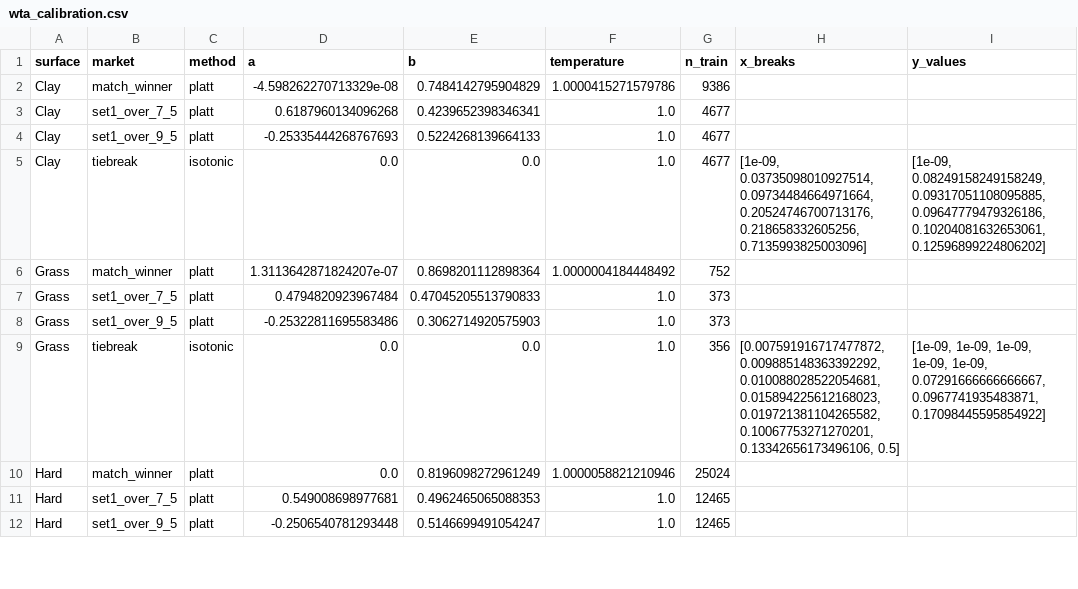
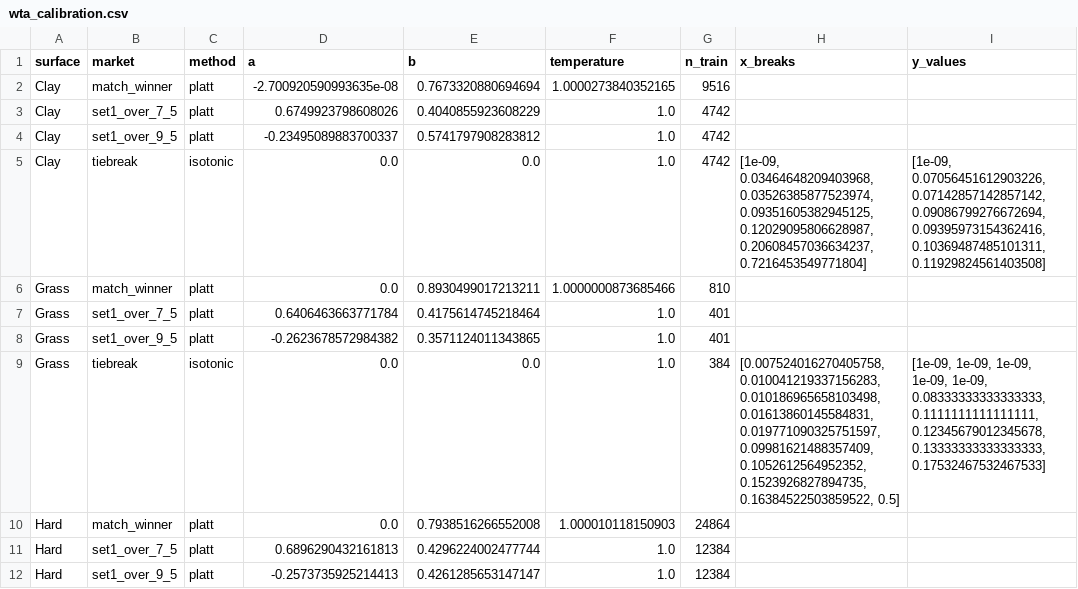
Before and after one commit to iionut81/pyBetTrainDC, a CSV file: simulations/WTA/data/wta_calibration.csv, drawn as a sheet; only a part is shown; the diff covers the shown part only.

```diff
--- a/simulations/WTA/data/wta_calibration.csv
+++ b/simulations/WTA/data/wta_calibration.csv
@@ -1,12 +1,12 @@
 surface,market,method,a,b,temperature,n_train,x_breaks,y_values
-Clay,match_winner,platt,-4.598262270713329e-08,0.7484142795904829,1.0000415271579786,9386,,
-Clay,set1_over_7_5,platt,0.6187960134096268,0.4239652398346341,1.0,4677,,
-Clay,set1_over_9_5,platt,-0.25335444268767693,0.5224268139664133,1.0,4677,,
-Clay,tiebreak,isotonic,0.0,0.0,1.0,4677,"[1e-09, 0.03735098010927514, 0.09734484664971664, 0.20524746700713176, 0.218658332605256, 0.7135993825003096]","[1e-09, 0.08249158249158249, 0.09317051108095885, 0.09647779479326186, 0.10204081632653061, 0.12596899224806202]"
-Grass,match_winner,platt,1.3113642871824207e-07,0.8698201112898364,1.0000004184448492,752,,
-Grass,set1_over_7_5,platt,0.4794820923967484,0.47045205513790833,1.0,373,,
-Grass,set1_over_9_5,platt,-0.25322811695583486,0.3062714920575903,1.0,373,,
-Grass,tiebreak,isotonic,0.0,0.0,1.0,356,"[0.007591916717477872, 0.009885148363392292, 0.010088028522054681, 0.015894225612168023, 0.019721381104265582, 0.10067753271270201, 0.13342656173496106, 0.5]","[1e-09, 1e-09, 1e-09, 1e-09, 1e-09, 0.07291666666666667, 0.0967741935483871, 0.17098445595854922]"
-Hard,match_winner,platt,0.0,0.8196098272961249,1.0000058821210946,25024,,
-Hard,set1_over_7_5,platt,0.549008698977681,0.4962465065088353,1.0,12465,,
-Hard,set1_over_9_5,platt,-0.2506540781293448,0.5146699491054247,1.0,12465,,
+Clay,match_winner,platt,-2.700920590993635e-08,0.7673320880694694,1.0000273840352165,9516,,
+Clay,set1_over_7_5,platt,0.6749923798608026,0.4040855923608229,1.0,4742,,
+Clay,set1_over_9_5,platt,-0.23495089883700337,0.5741797908283812,1.0,4742,,
+Clay,tiebreak,isotonic,0.0,0.0,1.0,4742,"[1e-09, 0.03464648209403968, 0.03526385877523974, 0.09351605382945125, 0.12029095806628987, 0.20608457036634237, 0.7216453549771804]","[1e-09, 0.07056451612903226, 0.07142857142857142, 0.09086799276672694, 0.09395973154362416, 0.10369487485101311, 0.11929824561403508]"
+Grass,match_winner,platt,0.0,0.8930499017213211,1.0000000873685466,810,,
+Grass,set1_over_7_5,platt,0.6406463663771784,0.4175614745218464,1.0,401,,
+Grass,set1_over_9_5,platt,-0.2623678572984382,0.3571124011343865,1.0,401,,
+Grass,tiebreak,isotonic,0.0,0.0,1.0,384,"[0.007524016270405758, 0.010041219337156283, 0.010186965658103498, 0.01613860145584831, 0.019771090325751597, 0.09981621488357409, 0.1052612564952352, 0.1523926827894735, 0.16384522503859522, 0.5]","[1e-09, 1e-09, 1e-09, 1e-09, 1e-09, 0.08333333333333333, 0.1111111111111111, 0.12345679012345678, 0.13333333333333333, 0.17532467532467533]"
+Hard,match_winner,platt,0.0,0.7938516266552008,1.000010118150903,24864,,
+Hard,set1_over_7_5,platt,0.6896290432161813,0.4296224002477744,1.0,12384,,
+Hard,set1_over_9_5,platt,-0.2573735925214413,0.4261285653147147,1.0,12384,,
```
Also changed, not shown: 15 edited cells elsewhere in this file, simulations/WTA/evaluations/1.1_WTA_Winner.csv, simulations/WTA/evaluations/1.2_WTA_Set1_Over_7_5.csv, 39 other files.
